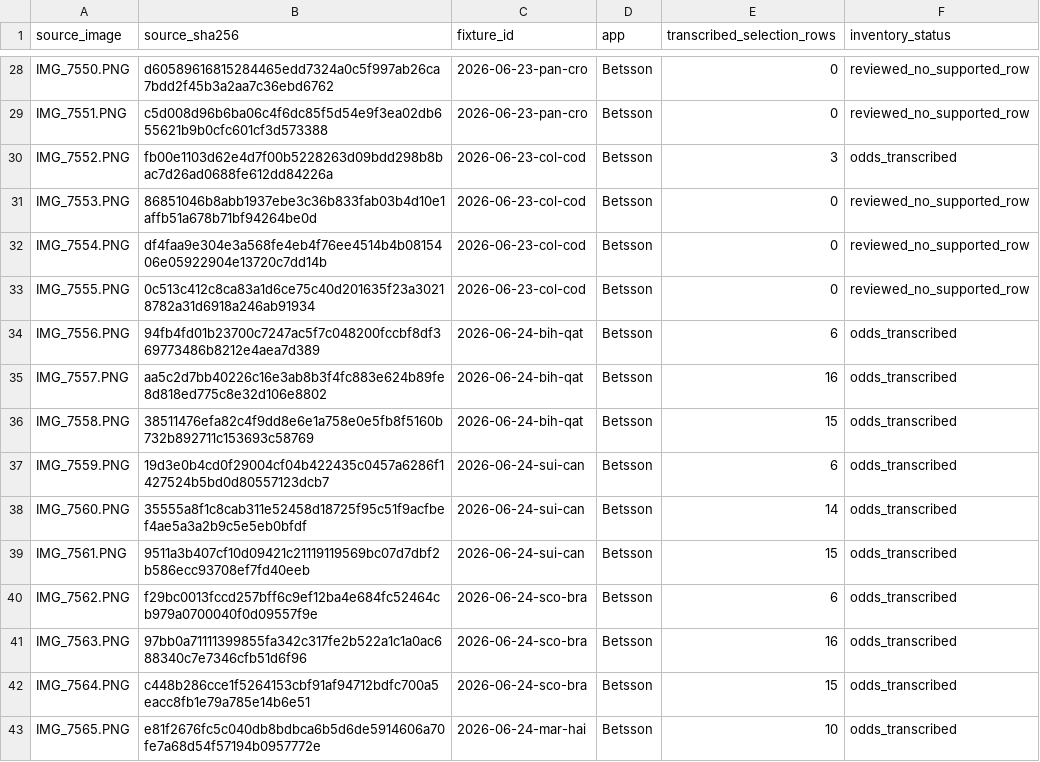
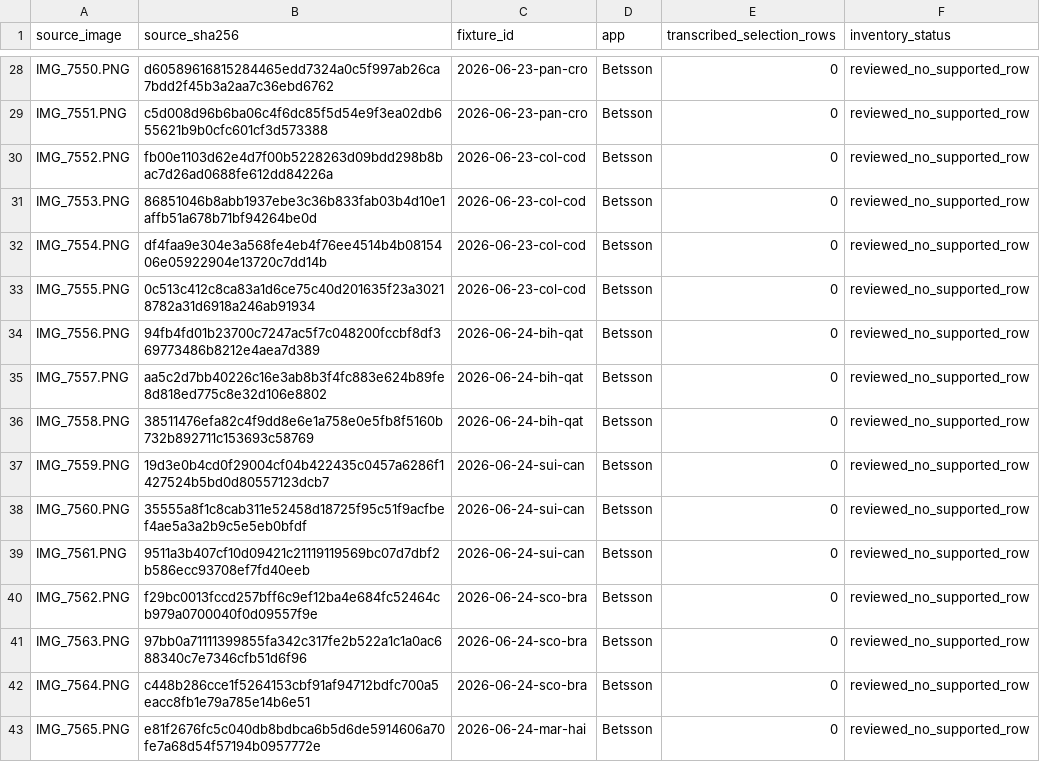
Before and after one commit to PillB/WCdecider, a CSV file: wc_screenshot_manifest_june22_27.csv, drawn as a sheet; only a part is shown, gaps mark what is left out; the diff covers the shown part only.

```diff
--- a/wc_screenshot_manifest_june22_27.csv
+++ b/wc_screenshot_manifest_june22_27.csv
@@ -29,3 +29,3 @@ IMG_7550.PNG,d60589616815284465edd7324a0c5f997ab26ca7bdd2f45b3a2aa7c36ebd6762,20
 IMG_7551.PNG,c5d008d96b6ba06c4f6dc85f5d54e9f3ea02db655621b9b0cfc601cf3d573388,2026-06-23-pan-cro,Betsson,0,reviewed_no_supported_row
-IMG_7552.PNG,fb00e1103d62e4d7f00b5228263d09bdd298b8bac7d26ad0688fe612dd84226a,2026-06-23-col-cod,Betsson,3,odds_transcribed
+IMG_7552.PNG,fb00e1103d62e4d7f00b5228263d09bdd298b8bac7d26ad0688fe612dd84226a,2026-06-23-col-cod,Betsson,0,reviewed_no_supported_row
 IMG_7553.PNG,86851046b8abb1937ebe3c36b833fab03b4d10e1affb51a678b71bf94264be0d,2026-06-23-col-cod,Betsson,0,reviewed_no_supported_row
@@ -33,11 +33,11 @@ IMG_7554.PNG,df4faa9e304e3a568fe4eb4f76ee4514b4b0815406e05922904e13720c7dd14b,20
 IMG_7555.PNG,0c513c412c8ca83a1d6ce75c40d201635f23a30218782a31d6918a246ab91934,2026-06-23-col-cod,Betsson,0,reviewed_no_supported_row
-IMG_7556.PNG,94fb4fd01b23700c7247ac5f7c048200fccbf8df369773486b8212e4aea7d389,2026-06-24-bih-qat,Betsson,6,odds_transcribed
-IMG_7557.PNG,aa5c2d7bb40226c16e3ab8b3f4fc883e624b89fe8d818ed775c8e32d106e8802,2026-06-24-bih-qat,Betsson,16,odds_transcribed
-IMG_7558.PNG,38511476efa82c4f9dd8e6e1a758e0e5fb8f5160b732b892711c153693c58769,2026-06-24-bih-qat,Betsson,15,odds_transcribed
-IMG_7559.PNG,19d3e0b4cd0f29004cf04b422435c0457a6286f1427524b5bd0d80557123dcb7,2026-06-24-sui-can,Betsson,6,odds_transcribed
-IMG_7560.PNG,35555a8f1c8cab311e52458d18725f95c51f9acfbef4ae5a3a2b9c5e5eb0bfdf,2026-06-24-sui-can,Betsson,14,odds_transcribed
-IMG_7561.PNG,9511a3b407cf10d09421c21119119569bc07d7dbf2b586ecc93708ef7fd40eeb,2026-06-24-sui-can,Betsson,15,odds_transcribed
-IMG_7562.PNG,f29bc0013fccd257bff6c9ef12ba4e684fc52464cb979a0700040f0d09557f9e,2026-06-24-sco-bra,Betsson,6,odds_transcribed
-IMG_7563.PNG,97bb0a71111399855fa342c317fe2b522a1c1a0ac688340c7e7346cfb51d6f96,2026-06-24-sco-bra,Betsson,16,odds_transcribed
-IMG_7564.PNG,c448b286cce1f5264153cbf91af94712bdfc700a5eacc8fb1e79a785e14b6e51,2026-06-24-sco-bra,Betsson,15,odds_transcribed
-IMG_7565.PNG,e81f2676fc5c040db8bdbca6b5d6de5914606a70fe7a68d54f57194b0957772e,2026-06-24-mar-hai,Betsson,10,odds_transcribed
+IMG_7556.PNG,94fb4fd01b23700c7247ac5f7c048200fccbf8df369773486b8212e4aea7d389,2026-06-24-bih-qat,Betsson,0,reviewed_no_supported_row
+IMG_7557.PNG,aa5c2d7bb40226c16e3ab8b3f4fc883e624b89fe8d818ed775c8e32d106e8802,2026-06-24-bih-qat,Betsson,0,reviewed_no_supported_row
+IMG_7558.PNG,38511476efa82c4f9dd8e6e1a758e0e5fb8f5160b732b892711c153693c58769,2026-06-24-bih-qat,Betsson,0,reviewed_no_supported_row
+IMG_7559.PNG,19d3e0b4cd0f29004cf04b422435c0457a6286f1427524b5bd0d80557123dcb7,2026-06-24-sui-can,Betsson,0,reviewed_no_supported_row
+IMG_7560.PNG,35555a8f1c8cab311e52458d18725f95c51f9acfbef4ae5a3a2b9c5e5eb0bfdf,2026-06-24-sui-can,Betsson,0,reviewed_no_supported_row
+IMG_7561.PNG,9511a3b407cf10d09421c21119119569bc07d7dbf2b586ecc93708ef7fd40eeb,2026-06-24-sui-can,Betsson,0,reviewed_no_supported_row
+IMG_7562.PNG,f29bc0013fccd257bff6c9ef12ba4e684fc52464cb979a0700040f0d09557f9e,2026-06-24-sco-bra,Betsson,0,reviewed_no_supported_row
+IMG_7563.PNG,97bb0a71111399855fa342c317fe2b522a1c1a0ac688340c7e7346cfb51d6f96,2026-06-24-sco-bra,Betsson,0,reviewed_no_supported_row
+IMG_7564.PNG,c448b286cce1f5264153cbf91af94712bdfc700a5eacc8fb1e79a785e14b6e51,2026-06-24-sco-bra,Betsson,0,reviewed_no_supported_row
+IMG_7565.PNG,e81f2676fc5c040db8bdbca6b5d6de5914606a70fe7a68d54f57194b0957772e,2026-06-24-mar-hai,Betsson,0,reviewed_no_supported_row
```
Also changed, not shown: 116 edited cells elsewhere in this file, wc_2026_results_through_june24.csv, wc_dataset_a_world_cups.csv, 28 other files.
